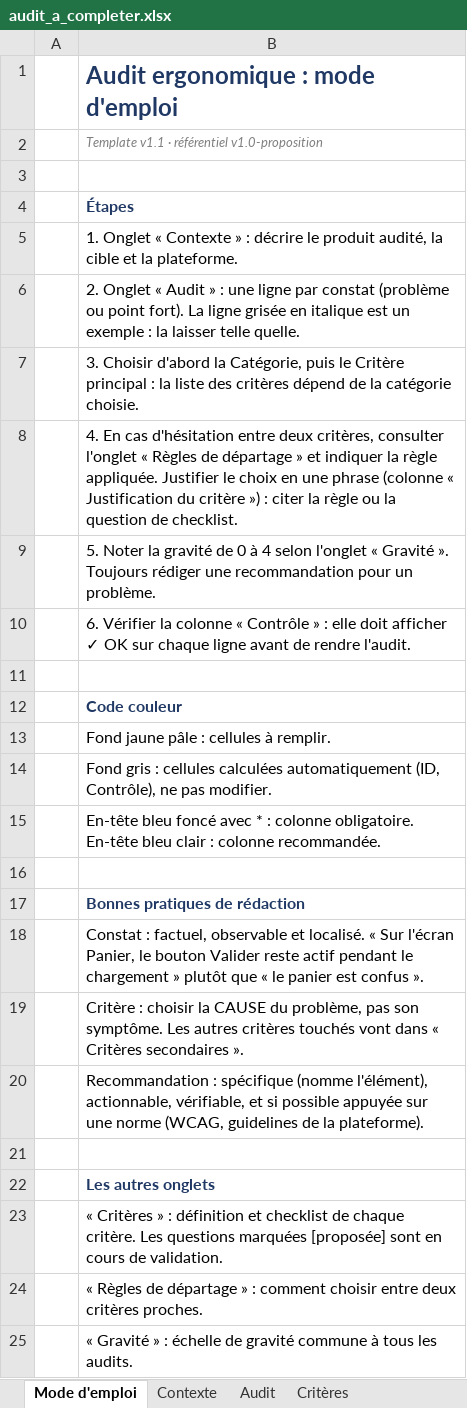
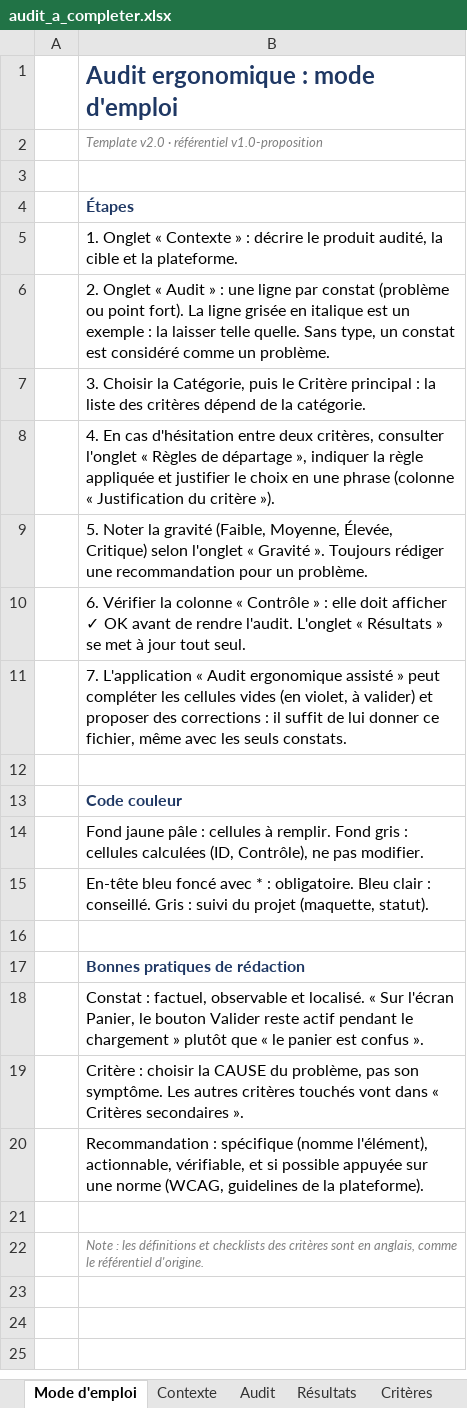
Before and after one commit to aminart/AuditErgo, an Excel workbook: exemples/audit_a_completer.xlsx, sheet Mode d'emploi, drawn as a sheet; values as stored, in another font and other column widths than the file's, no borders; removed rows and columns are numbered as before the commit, all else as after; the diff names each change by its address in the sheet, - before the commit and + after, or states it on an @@ line.

```diff
--- a/exemples/audit_a_completer.xlsx (sheet Mode d'emploi)
+++ b/exemples/audit_a_completer.xlsx (sheet Mode d'emploi)
+sheet tab: Résultats
-B2: Template v1.1 · référentiel v1.0-proposition
+B2: Template v2.0 · référentiel v1.0-proposition
-B6: …telle quelle.
+B6: …telle quelle. Sans type, un constat est considéré comme un problème.
-B7: 3. Choisir d'abord la Catégorie, puis le Critère principal : la liste des critères dépend de la catégorie choisie.
+B7: 3. Choisir la Catégorie, puis le Critère principal : la liste des critères dépend de la catégorie.
-B8: …de départage » et indiquer la règle appliquée. Justifier le choix en une phrase (colonne « Justification du critère ») : citer la règle ou la question de checklist.
+B8: …de départage », indiquer la règle appliquée et justifier le choix en une phrase (colonne « Justification du critère »).
-B9: …la gravité de 0 à 4 selon l'onglet…
+B9: …la gravité (Faible, Moyenne, Élevée, Critique) selon l'onglet…
-B10: …✓ OK sur chaque ligne avant de rendre l'audit.
+B10: …✓ OK avant de rendre l'audit. L'onglet « Résultats » se met à jour tout seul.
+row 11:  | 7. L'application « Audit ergonomique assisté » peut compléter les cellules vides (en violet, à valider) et proposer des corrections : il suffit de lui donner ce fichier, même avec les seuls constats.
-B14: …à remplir.
+B14: …à remplir. Fond gris : cellules calculées (ID, Contrôle), ne pas modifier.
-B15: Fond gris : cellules calculées automatiquement (ID, Contrôle), ne pas modifier.
+B15: En-tête bleu foncé avec * : obligatoire. Bleu clair : conseillé. Gris : suivi du projet (maquette, statut).
-row 15:  | En-tête bleu foncé avec * : colonne obligatoire. En-tête bleu clair : colonne recommandée.
-B22: Les autres onglets
+B22: Note : les définitions et checklists des critères sont en anglais, comme le référentiel d'origine.
@@ B22 bold: on → off, italic: off → on, text colour: #1F3864 → #7F7F7F, text size: smaller @@
-row 23:  | « Critères » : définition et checklist de chaque critère. Les questions marquées [proposée] sont en cours de validation.
-row 24:  | « Règles de départage » : comment choisir entre deux critères proches.
-row 25:  | « Gravité » : échelle de gravité commune à tous les audits.
```
Also changed, not shown: sheet Audit, sheet Critères, sheet Gravité, sheet Contexte, formulas that keep their value, exemples/audit_fictif.xlsx, 37 other files.
